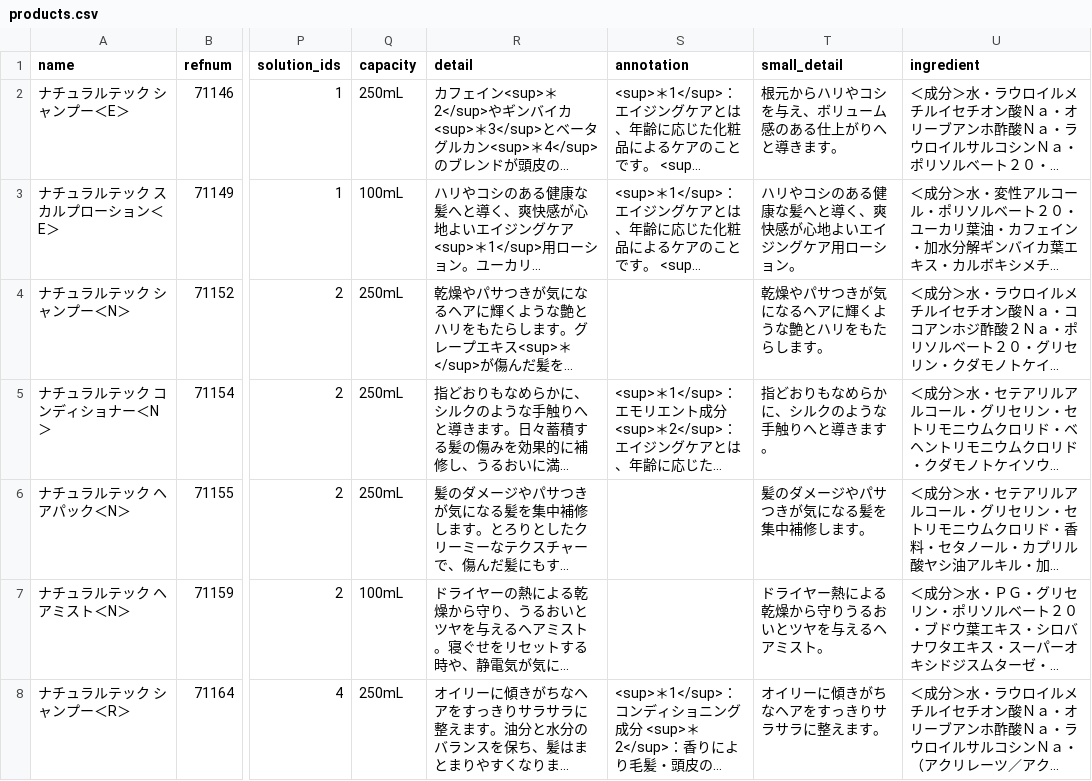
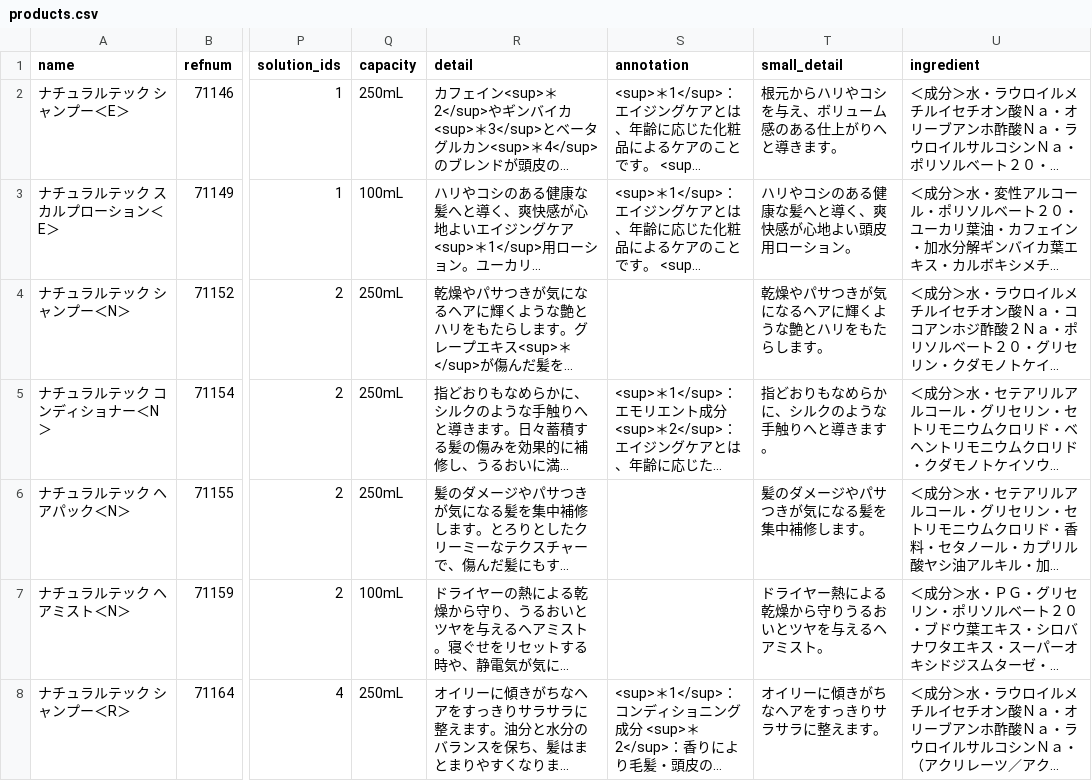
Before and after one commit to hironak/comfort-davines-1, a CSV file: presets/data/products.csv, drawn as a sheet; only a part is shown, gaps mark what is left out; long unchanged cells end in …; the diff names each change by its address in the sheet, - before the commit and + after, or states it on an @@ line.

Commit message:
products

```diff
--- a/presets/data/products.csv
+++ b/presets/data/products.csv
-T3 (small_detail): ハリやコシのある健康な髪へと導く、爽快感が心地よいエイジングケア用ローション。
+T3 (small_detail): ハリやコシのある健康な髪へと導く、爽快感が心地よい頭皮用ローション。
```
Also changed, not shown: 5 other files.
